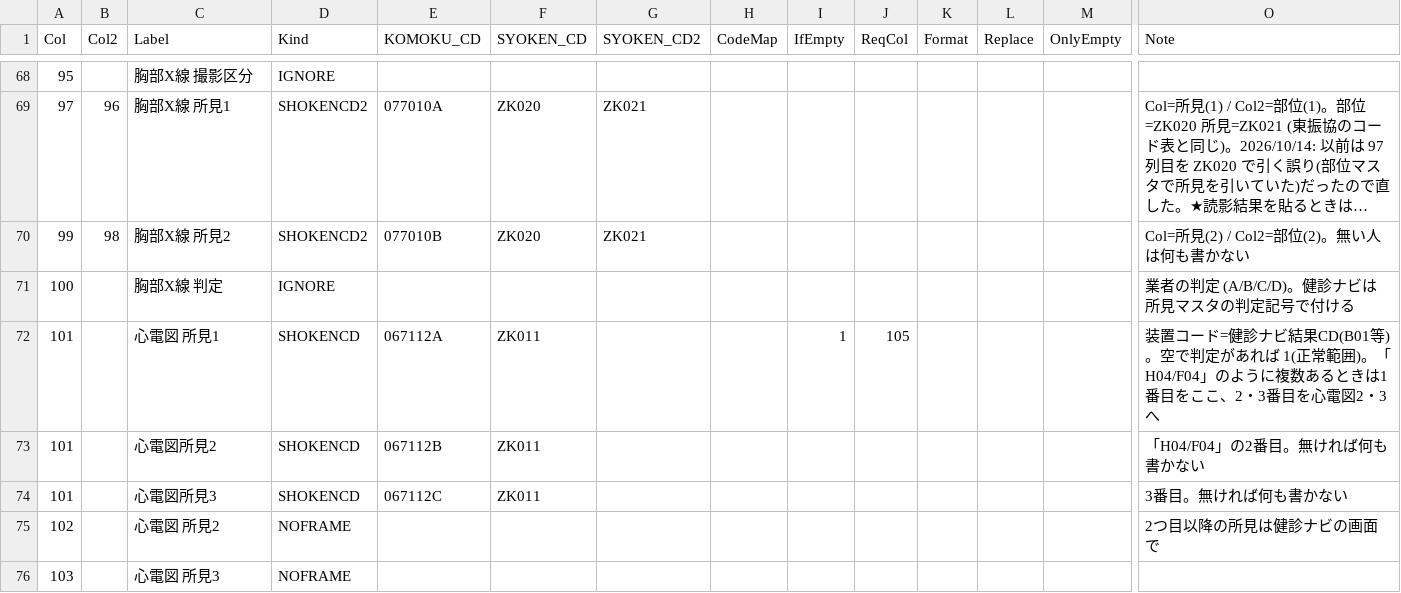
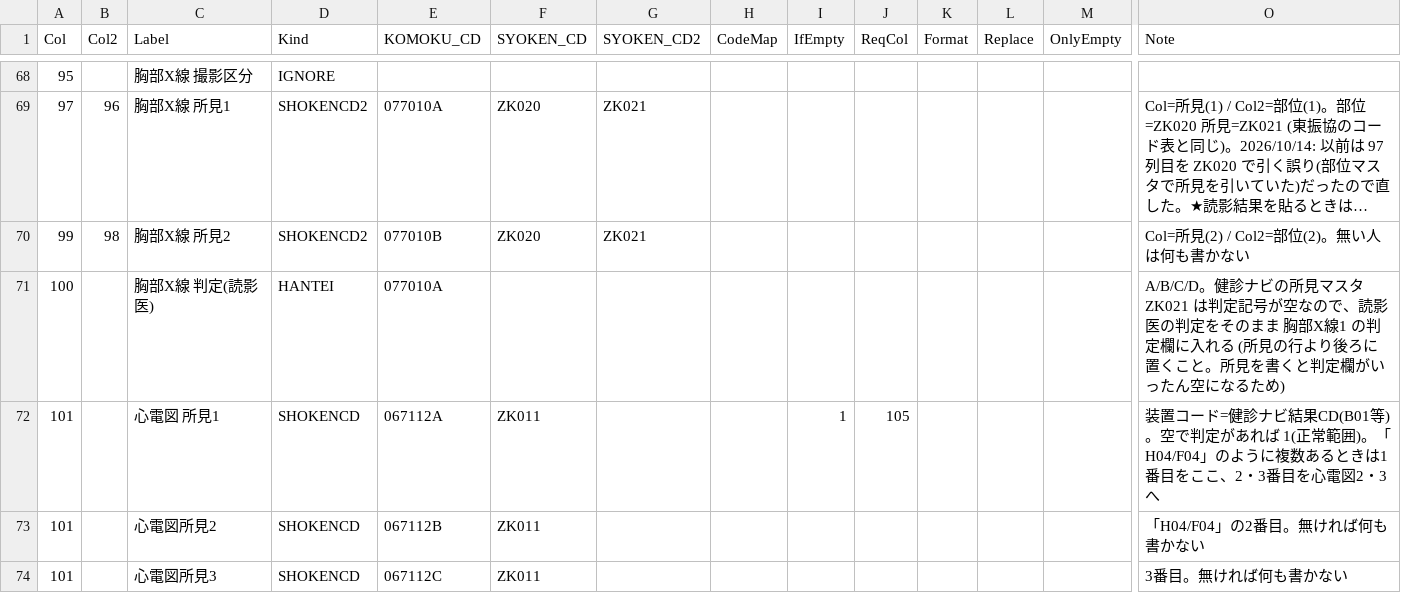
Before and after one commit to k09031473370/medcheck, a CSV file: kenshin-navi-tool/form/mapping_shibaura_nyuryoku123.csv, drawn as a sheet; only a part is shown, gaps mark what is left out; the shorter side is filled out with more unchanged rows; long unchanged cells end in …; removed rows and columns are numbered as before the commit, all else as after; rows hold the shown columns only; the diff names each change by its address in the sheet, - before the commit and + after, or states it on an @@ line.

```diff
--- a/kenshin-navi-tool/form/mapping_shibaura_nyuryoku123.csv
+++ b/kenshin-navi-tool/form/mapping_shibaura_nyuryoku123.csv
-row 71: 100 |  | 胸部X線 判定 | IGNORE |  |  |  |  |  |  |  |  |  | 業者の判定 (A/B/C/D)。健診ナビは所見マスタの判定記号で付ける
+row 71: 100 |  | 胸部X線 判定(読影医) | HANTEI | 077010A |  |  |  |  |  |  |  |  | A/B/C/D。健診ナビの所見マスタ ZK021 は判定記号が空なので、読影医の判定をそのまま 胸部X線1 の判定欄に入れる (所見の行より後ろに置くこと。所見を書くと判定欄がいったん空になるため)
```
Also changed, not shown: kenshin-navi-tool/form/code_map.csv, kenshin-navi-tool/form/mapping_xray_3days74.csv, 3 other files.
